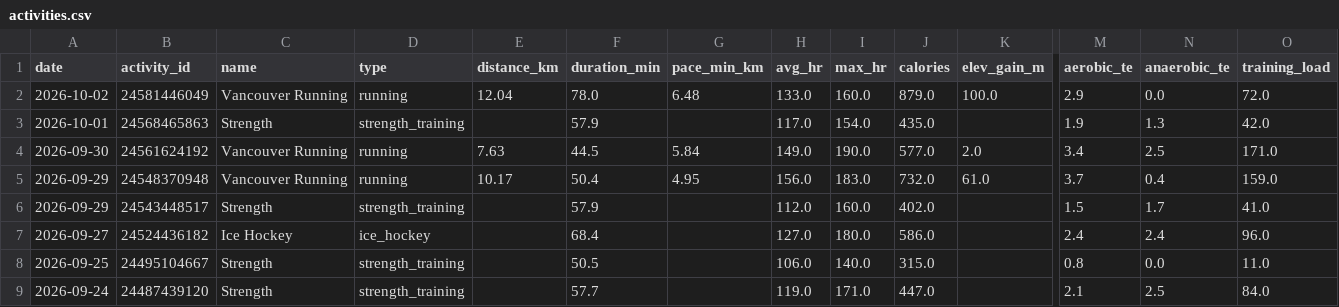
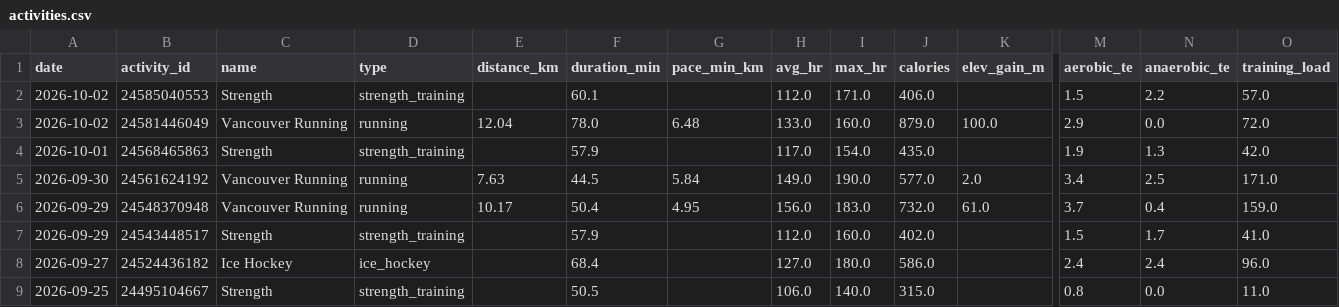
Before and after one commit to GeoffreyBian/train, a CSV file: data/activities.csv, drawn as a sheet; only a part is shown, gaps mark what is left out; the shorter side is filled out with more unchanged rows; rows hold the shown columns only; the diff names each change by its address in the sheet, - before the commit and + after, or states it on an @@ line.

```diff
--- a/data/activities.csv
+++ b/data/activities.csv
+row 2: 2026-10-02 | 24585040553 | Strength | strength_training |  | 60.1 |  | 112.0 | 171.0 | 406.0 |  | 1.5 | 2.2 | 57.0
```
Also changed, not shown: data/daily.csv, data/readiness.csv, 4 other files.
